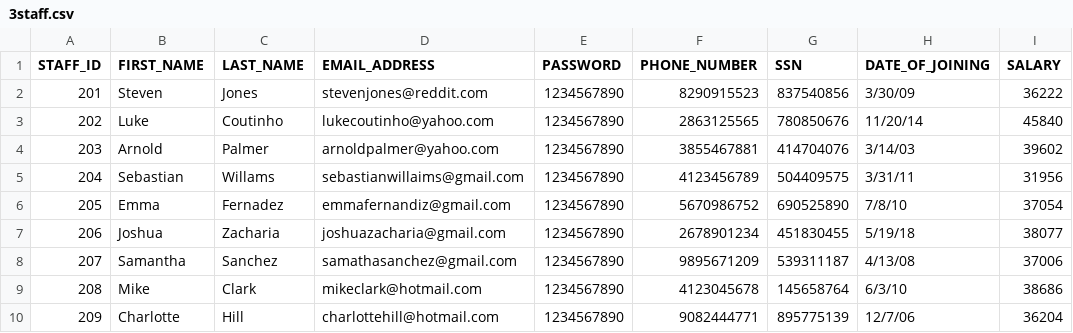
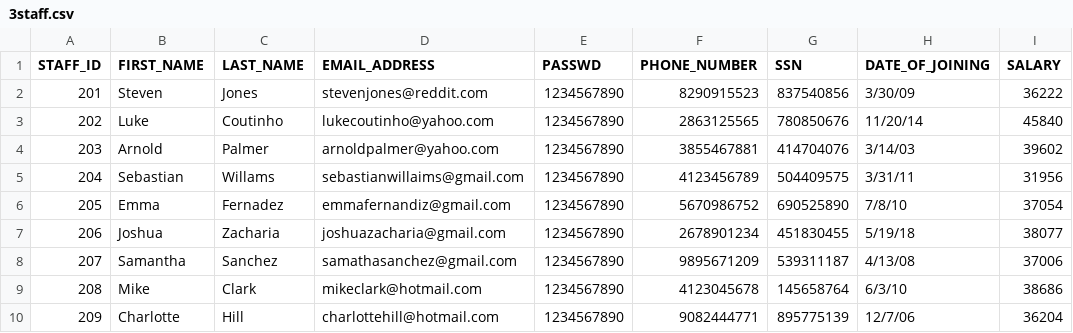
Before and after one commit to piumallick/Online-Pharmacy-Application-Management-System, a CSV file: data/3staff.csv, drawn as a sheet; only a part is shown; the diff names each change by its address in the sheet, - before the commit and + after, or states it on an @@ line.

```diff
--- a/data/3staff.csv
+++ b/data/3staff.csv
-E1: PASSWORD
+E1: PASSWD
```
Also changed, not shown: data/10has_store_stock.csv, data/2customers.csv, 6 other files.
